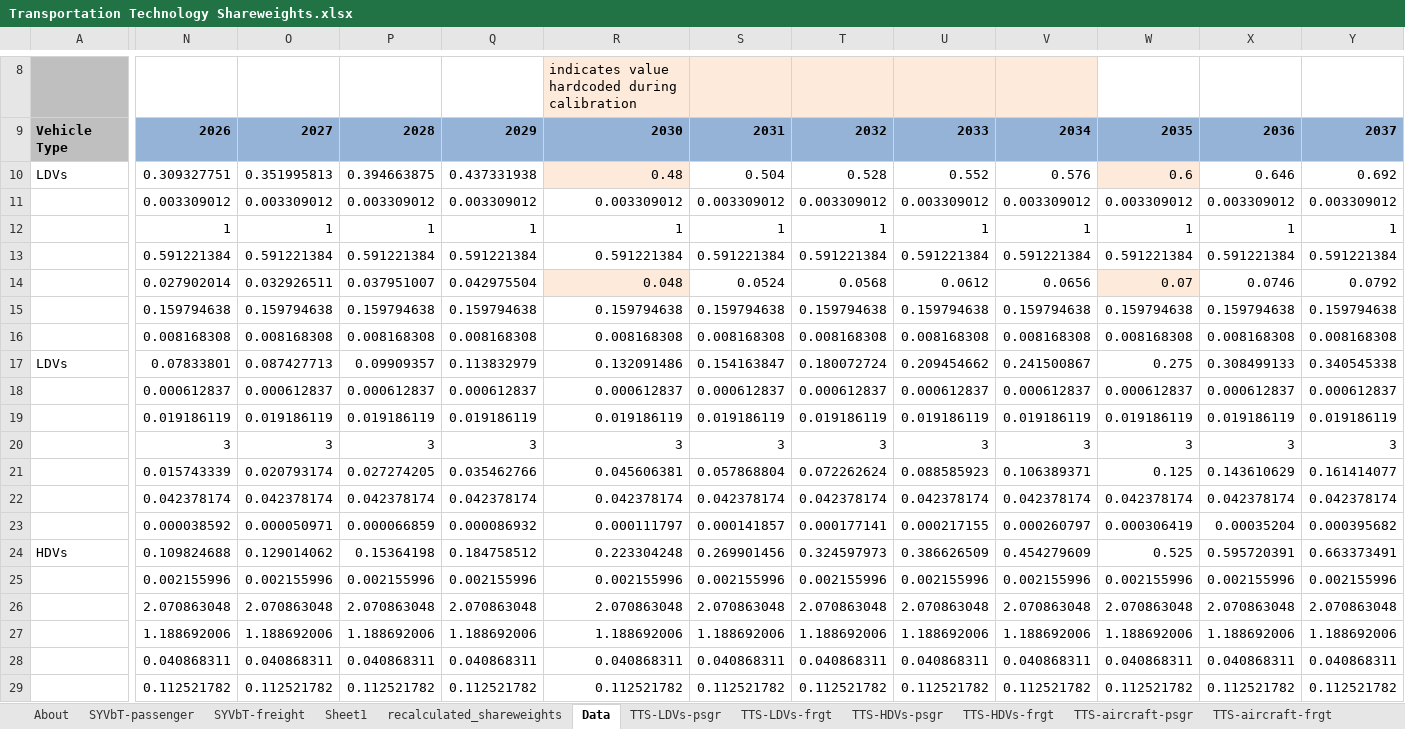
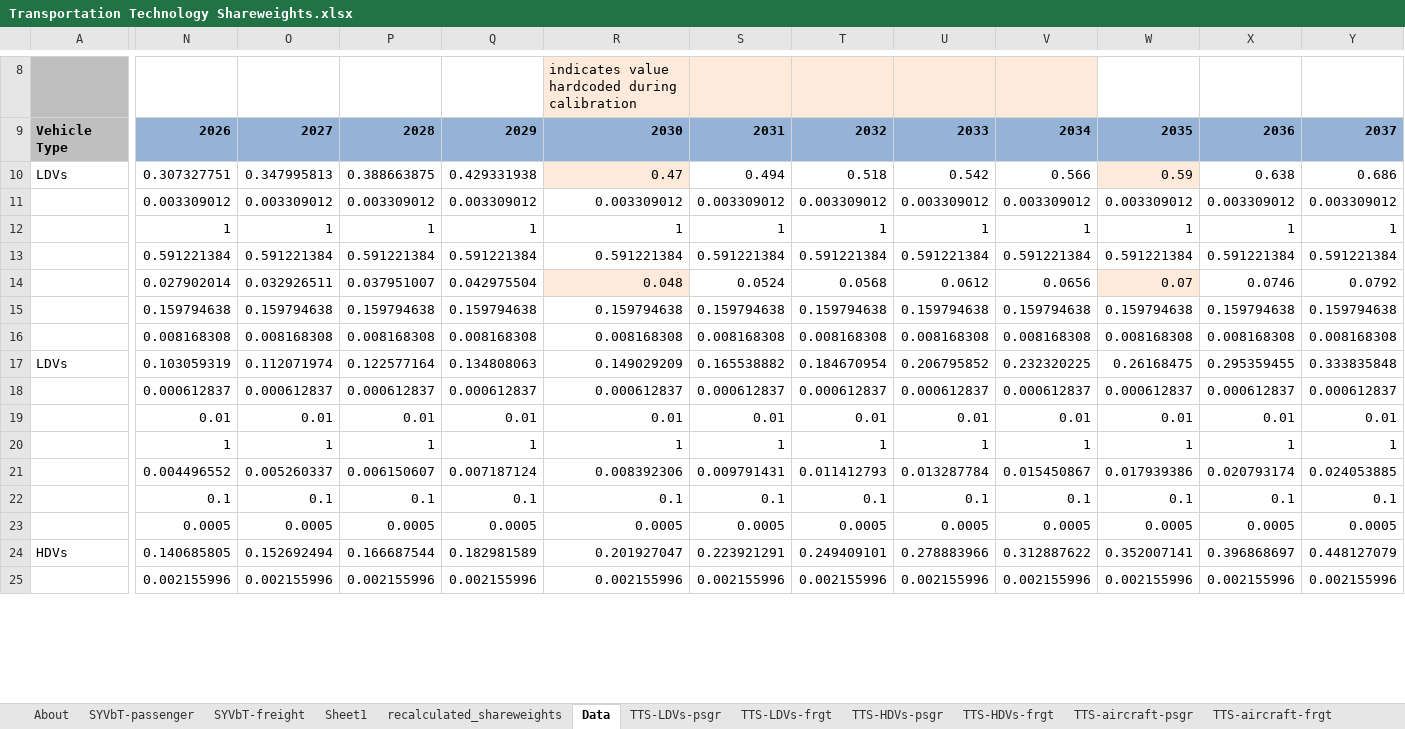
Before and after one commit to EnergyInnovation/eps-southkorea, an Excel workbook: InputData/trans/TTS/Transportation Technology Shareweights.xlsx, sheet Data, drawn as a sheet; only a part is shown, gaps mark what is left out; values as stored, in another font and other column widths than the file's, no borders; charts and pictures not drawn; removed rows and columns are numbered as before the commit, all else as after; rows hold the shown columns only; the diff covers the shown part only; the diff names each change by its address in the sheet, - before the commit and + after, or states it on an @@ line.

```diff
--- a/InputData/trans/TTS/Transportation Technology Shareweights.xlsx (sheet Data)
+++ b/InputData/trans/TTS/Transportation Technology Shareweights.xlsx (sheet Data)
-N10: 0.309327751
+N10: 0.307327751
-O10: 0.351995813
+O10: 0.347995813
-P10: 0.394663875
+P10: 0.388663875
-Q10: 0.437331938
+Q10: 0.429331938
-R10: 0.48
+R10: 0.47
-S10: 0.504
+S10: 0.494
-T10: 0.528
+T10: 0.518
-U10: 0.552
+U10: 0.542
-V10: 0.576
+V10: 0.566
-W10: 0.6
+W10: 0.59
-X10: 0.646
+X10: 0.638
-Y10: 0.692
+Y10: 0.686
-row 17: LDVs | 0.07833801 | 0.087427713 | 0.09909357 | 0.113832979 | 0.132091486 | 0.154163847 | 0.180072724 | 0.209454662 | 0.241500867 | 0.275 | 0.308499133 | 0.340545338
+row 17: LDVs | 0.103059319 | 0.112071974 | 0.122577164 | 0.134808063 | 0.149029209 | 0.165538882 | 0.184670954 | 0.206795852 | 0.232320225 | 0.26168475 | 0.295359455 | 0.333835848
-row 19:  | 0.019186119 | 0.019186119 | 0.019186119 | 0.019186119 | 0.019186119 | 0.019186119 | 0.019186119 | 0.019186119 | 0.019186119 | 0.019186119 | 0.019186119 | 0.019186119
-row 20:  | 3 | 3 | 3 | 3 | 3 | 3 | 3 | 3 | 3 | 3 | 3 | 3
-row 21:  | 0.015743339 | 0.020793174 | 0.027274205 | 0.035462766 | 0.045606381 | 0.057868804 | 0.072262624 | 0.088585923 | 0.106389371 | 0.125 | 0.143610629 | 0.161414077
-row 22:  | 0.042378174 | 0.042378174 | 0.042378174 | 0.042378174 | 0.042378174 | 0.042378174 | 0.042378174 | 0.042378174 | 0.042378174 | 0.042378174 | 0.042378174 | 0.042378174
-row 23:  | 0.000038592 | 0.000050971 | 0.000066859 | 0.000086932 | 0.000111797 | 0.000141857 | 0.000177141 | 0.000217155 | 0.000260797 | 0.000306419 | 0.00035204 | 0.000395682
-row 24: HDVs | 0.109824688 | 0.129014062 | 0.15364198 | 0.184758512 | 0.223304248 | 0.269901456 | 0.324597973 | 0.386626509 | 0.454279609 | 0.525 | 0.595720391 | 0.663373491
+row 19:  | 0.01 | 0.01 | 0.01 | 0.01 | 0.01 | 0.01 | 0.01 | 0.01 | 0.01 | 0.01 | 0.01 | 0.01
+row 20:  | 1 | 1 | 1 | 1 | 1 | 1 | 1 | 1 | 1 | 1 | 1 | 1
+row 21:  | 0.004496552 | 0.005260337 | 0.006150607 | 0.007187124 | 0.008392306 | 0.009791431 | 0.011412793 | 0.013287784 | 0.015450867 | 0.017939386 | 0.020793174 | 0.024053885
+row 22:  | 0.1 | 0.1 | 0.1 | 0.1 | 0.1 | 0.1 | 0.1 | 0.1 | 0.1 | 0.1 | 0.1 | 0.1
+row 23:  | 0.0005 | 0.0005 | 0.0005 | 0.0005 | 0.0005 | 0.0005 | 0.0005 | 0.0005 | 0.0005 | 0.0005 | 0.0005 | 0.0005
+row 24: HDVs | 0.140685805 | 0.152692494 | 0.166687544 | 0.182981589 | 0.201927047 | 0.223921291 | 0.249409101 | 0.278883966 | 0.312887622 | 0.352007141 | 0.396868697 | 0.448127079
-row 26:  | 2.070863048 | 2.070863048 | 2.070863048 | 2.070863048 | 2.070863048 | 2.070863048 | 2.070863048 | 2.070863048 | 2.070863048 | 2.070863048 | 2.070863048 | 2.070863048
-row 27:  | 1.188692006 | 1.188692006 | 1.188692006 | 1.188692006 | 1.188692006 | 1.188692006 | 1.188692006 | 1.188692006 | 1.188692006 | 1.188692006 | 1.188692006 | 1.188692006
-row 28:  | 0.040868311 | 0.040868311 | 0.040868311 | 0.040868311 | 0.040868311 | 0.040868311 | 0.040868311 | 0.040868311 | 0.040868311 | 0.040868311 | 0.040868311 | 0.040868311
-row 29:  | 0.112521782 | 0.112521782 | 0.112521782 | 0.112521782 | 0.112521782 | 0.112521782 | 0.112521782 | 0.112521782 | 0.112521782 | 0.112521782 | 0.112521782 | 0.112521782
```
Also changed, not shown: 11 added rows, 7 removed rows and 15 edited cells elsewhere in this sheet, sheet TTS-HDVs-psgr, sheet TTS-LDVs-frgt, sheet TTS-HDVs-frgt, sheet TTS-motorbikes-psgr, sheet TTS-motorbikes-frgt, sheet TTS-LDVs-psgr, charts or pictures, InputData/trans/TTLE/Transportation Technology Logit Exponents.xlsx, 7 other files.
